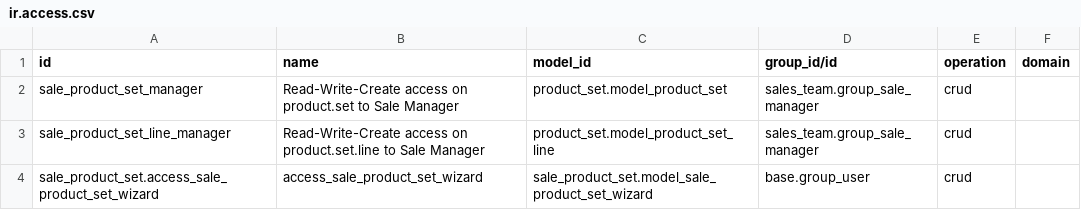
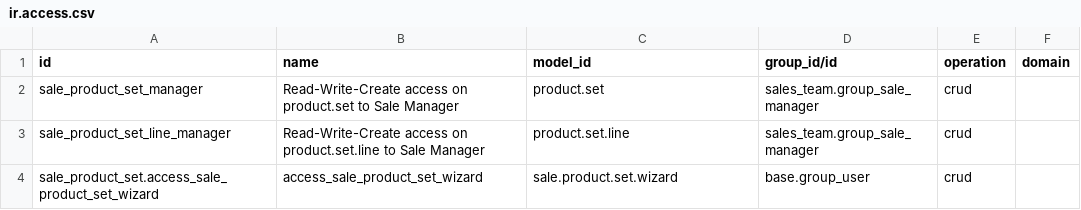
Before and after one commit to ursais/sale-workflow, a CSV file: sale_product_set/security/ir.access.csv, drawn as a sheet.

Commit message:
Use technical model names in ir.access.csv.
Odoo 20 ir.access.model_id is sale.order, not model_sale_order.

```diff
--- a/sale_product_set/security/ir.access.csv
+++ b/sale_product_set/security/ir.access.csv
@@ -1,4 +1,4 @@
 id,name,model_id,group_id/id,operation,domain
-sale_product_set_manager,Read-Write-Create access on product.set to Sale Manager,product_set.model_product_set,sales_team.group_sale_manager,crud,
-sale_product_set_line_manager,Read-Write-Create access on product.set.line to Sale Manager,product_set.model_product_set_line,sales_team.group_sale_manager,crud,
-sale_product_set.access_sale_product_set_wizard,access_sale_product_set_wizard,sale_product_set.model_sale_product_set_wizard,base.group_user,crud,
+sale_product_set_manager,Read-Write-Create access on product.set to Sale Manager,product.set,sales_team.group_sale_manager,crud,
+sale_product_set_line_manager,Read-Write-Create access on product.set.line to Sale Manager,product.set.line,sales_team.group_sale_manager,crud,
+sale_product_set.access_sale_product_set_wizard,access_sale_product_set_wizard,sale.product.set.wizard,base.group_user,crud,
```
Also changed, not shown: portal_sale_personal_data_only/security/ir.access.csv, sale_advance_payment/security/ir.access.csv, 15 other files.
